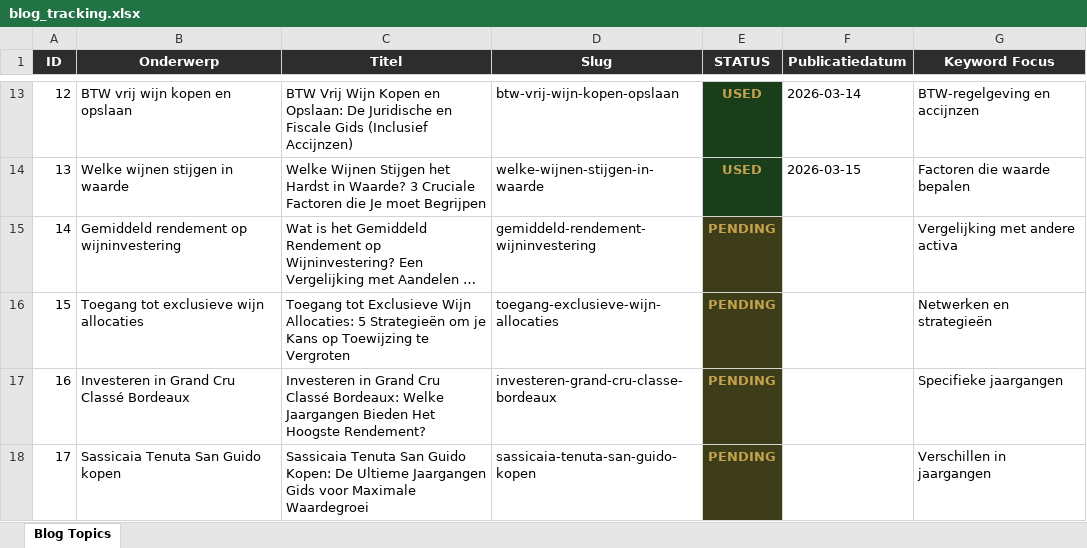
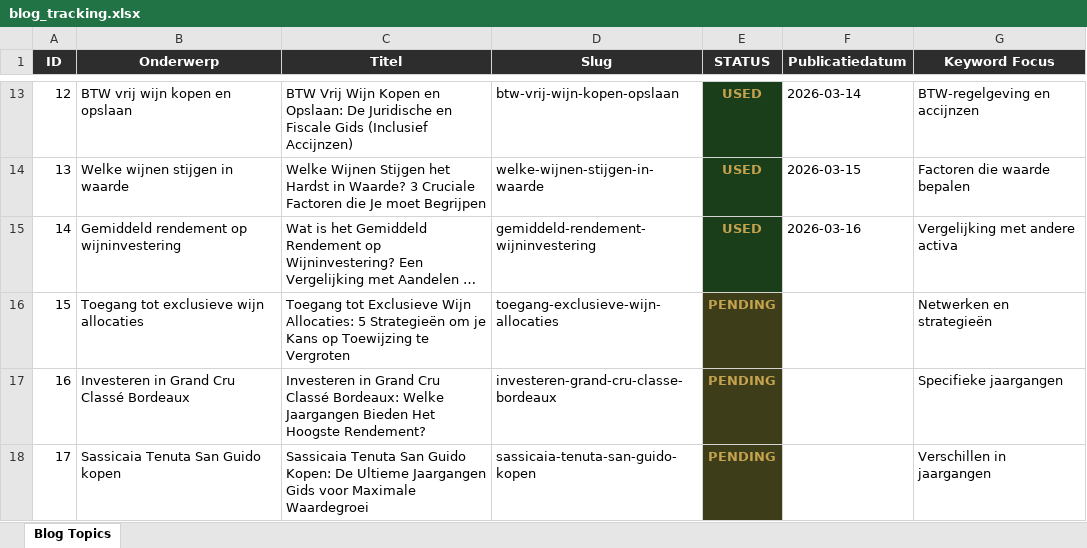
Before and after one commit to Luukiotje/cavea-site, an Excel workbook: cavea_automation/blog_tracking.xlsx, sheet Blog Topics, drawn as a sheet; only a part is shown, gaps mark what is left out; long unchanged cells end in …; values as stored, in another font and other column widths than the file's, no borders; the diff names each change by its address in the sheet, - before the commit and + after, or states it on an @@ line.

Commit message:
📊 Update blog topics status

```diff
--- a/cavea_automation/blog_tracking.xlsx (sheet Blog Topics)
+++ b/cavea_automation/blog_tracking.xlsx (sheet Blog Topics)
-E15 (STATUS): PENDING
+E15 (STATUS): USED
-E15 fill: #3D3D1A
+E15 fill: #1A3D1A
-F15 (Publicatiedatum): (empty)
+F15 (Publicatiedatum): 2026-03-16
```
Also changed, not shown: 2 other files.
